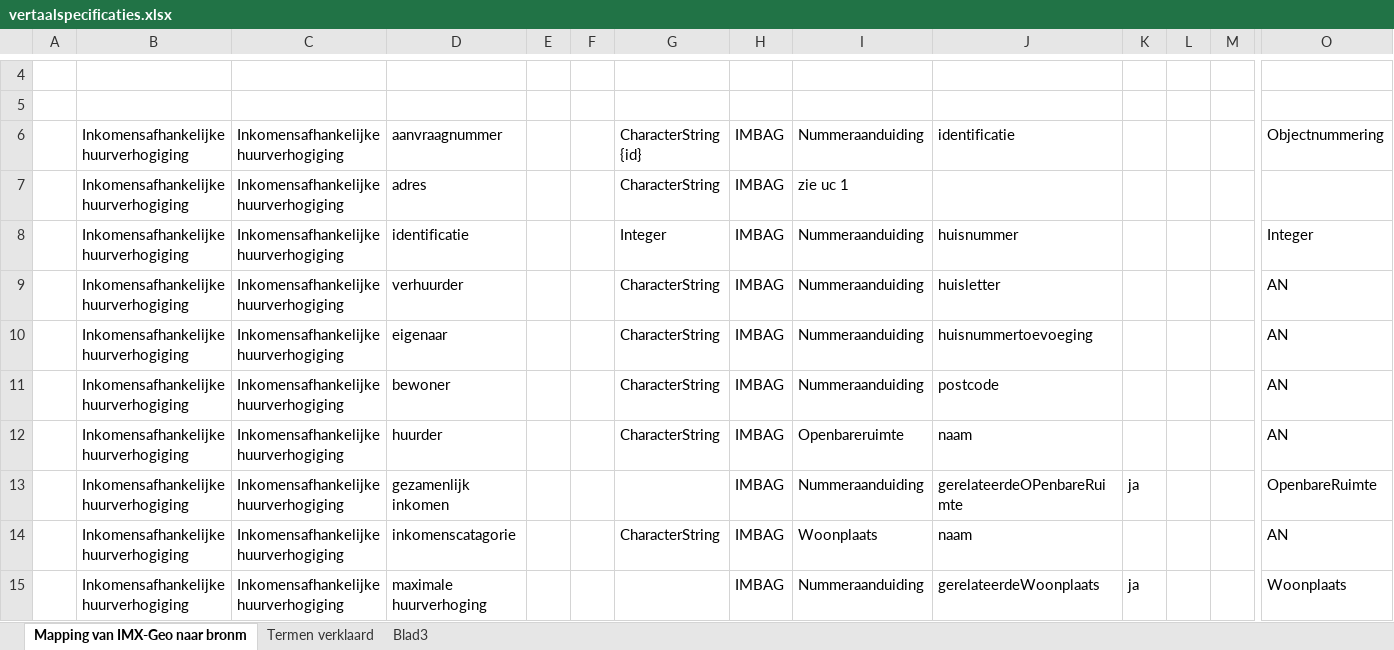
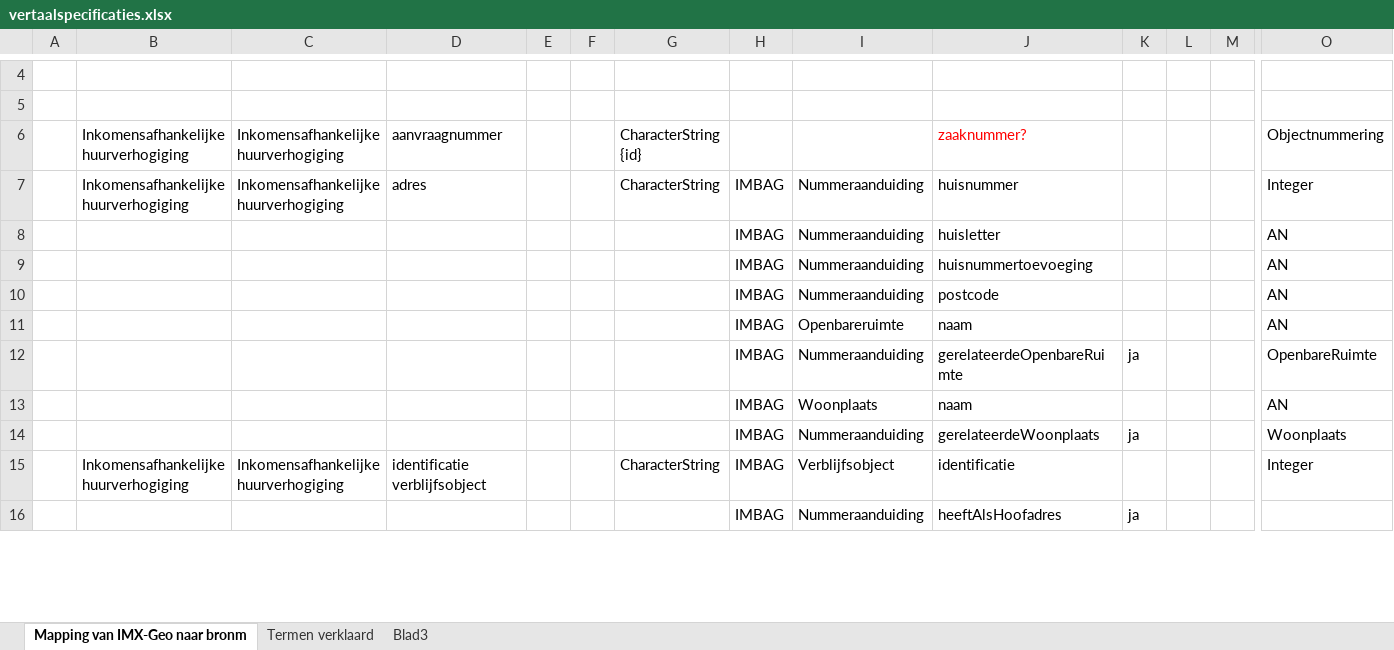
Before and after one commit to Geonovum/imx-digilab, an Excel workbook: vertaalspecificaties.xlsx, sheet Mapping van IMX-Geo naar bronm, drawn as a sheet; only a part is shown, gaps mark what is left out; values as stored, in another font and other column widths than the file's, no borders; removed rows and columns are numbered as before the commit, all else as after; rows hold the shown columns only; the diff covers the shown part only; the diff names each change by its address in the sheet, - before the commit and + after, or states it on an @@ line.

Commit message:
update mapping

```diff
--- a/vertaalspecificaties.xlsx (sheet Mapping van IMX-Geo naar bronm)
+++ b/vertaalspecificaties.xlsx (sheet Mapping van IMX-Geo naar bronm)
-H6: IMBAG
+H6: (empty)
-I6: Nummeraanduiding
+I6: (empty)
-J6: identificatie
+J6: zaaknummer?
-J6 text colour: black
+J6 text colour: #FF0000
-row 7:  | Inkomensafhankelijke huurverhogiging | Inkomensafhankelijke huurverhogiging | adres |  |  | CharacterString | IMBAG | zie uc 1
-D7: identificatie
+D7: adres
-G7: Integer
+G7: CharacterString
-B8:B14: Inkomensafhankelijke huurverhogiging
+B8:B14: (empty)
-C8:C14: Inkomensafhankelijke huurverhogiging
+C8:C14: (empty)
-D8: verhuurder
+D8: (empty)
-G8:G11: CharacterString
+G8:G11: (empty)
-D9: eigenaar
+D9: (empty)
-D10: bewoner
+D10: (empty)
-D11: huurder
+D11: (empty)
-D12: gezamenlijk inkomen
+D12: (empty)
-J12: gerelateerdeOPenbareRuimte
+J12: gerelateerdeOpenbareRuimte
-D13: inkomenscatagorie
+D13: (empty)
-G13: CharacterString
+G13: (empty)
-D14: maximale huurverhoging
+D14: (empty)
+row 15:  | Inkomensafhankelijke huurverhogiging | Inkomensafhankelijke huurverhogiging | identificatie verblijfsobject |  |  | CharacterString | IMBAG | Verblijfsobject | identificatie |  |  |  | Integer
+row 16:  |  |  |  |  |  |  | IMBAG | Nummeraanduiding | heeftAlsHoofadres | ja
```
Also changed, not shown: 10 added rows and 40 edited cells elsewhere in this sheet, 9 other files.
